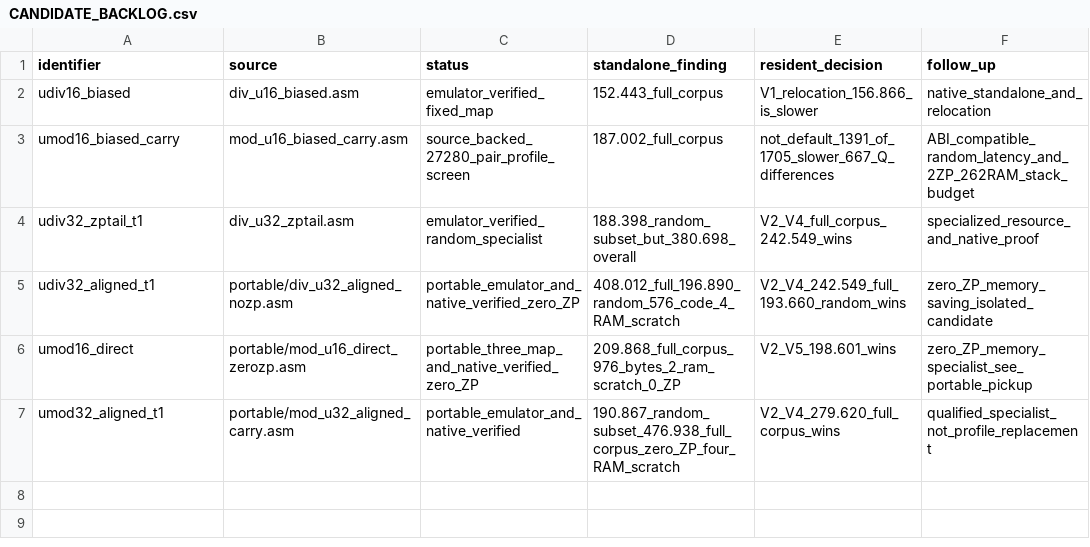
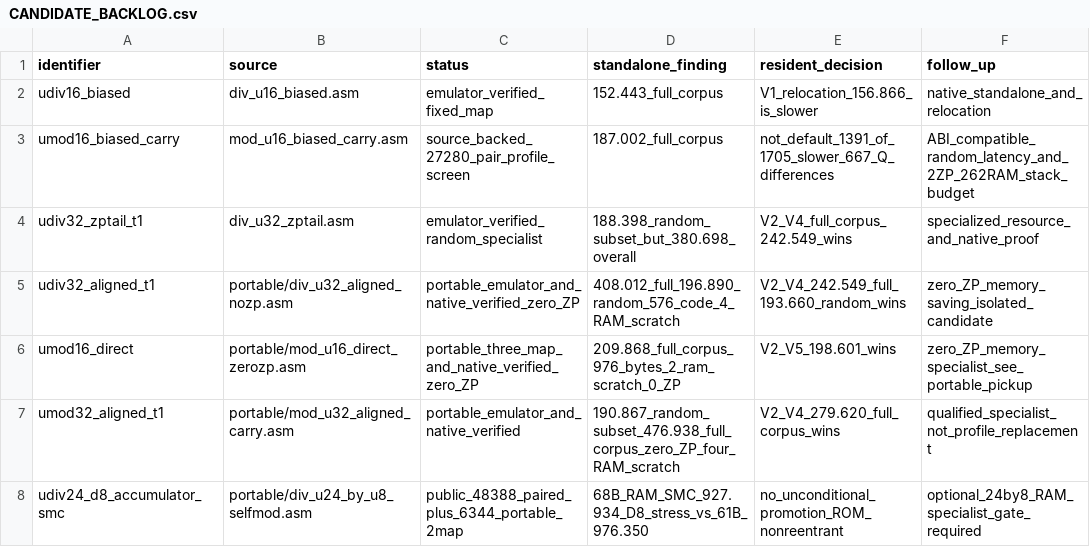
Before and after one commit to floppyrom/C64-Math-Library, a CSV file: routines/standalone_lab/CANDIDATE_BACKLOG.csv, drawn as a sheet; the diff names each change by its address in the sheet, - before the commit and + after, or states it on an @@ line.

```diff
--- a/routines/standalone_lab/CANDIDATE_BACKLOG.csv
+++ b/routines/standalone_lab/CANDIDATE_BACKLOG.csv
+row 8: udiv24_d8_accumulator_smc | portable/div_u24_by_u8_selfmod.asm | public_48388_paired_plus_6344_portable_2map | 68B_RAM_SMC_927.934_D8_stress_vs_61B_976.350 | no_unconditional_promotion_ROM_nonreentrant | optional_24by8_RAM_specialist_gate_required
```
Also changed, not shown: 11 other files.
